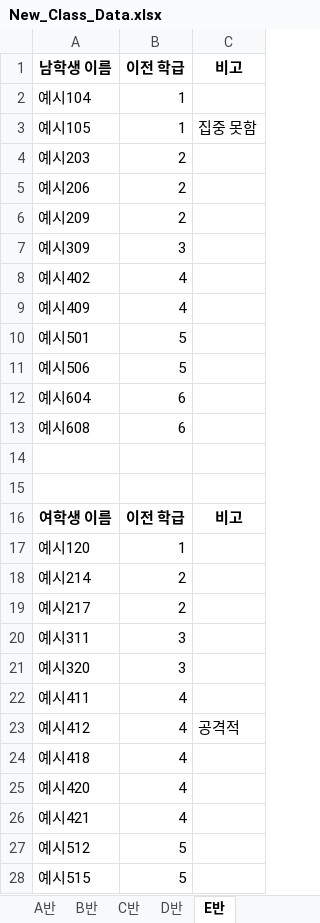
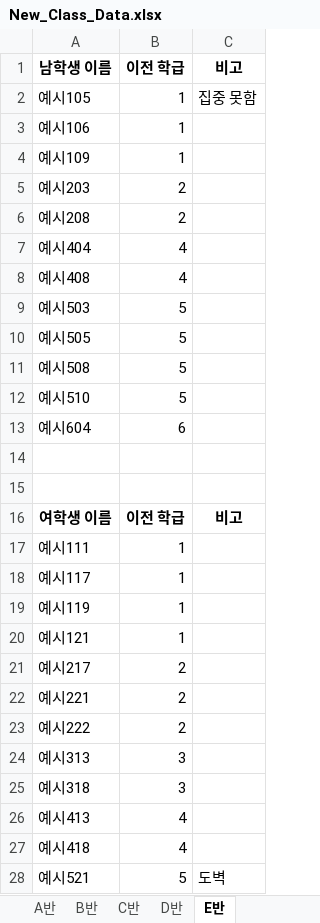
Before and after one commit to HappyFeetGH/classMaker, an Excel workbook: New_Class_Data.xlsx, sheet E반, drawn as a sheet; only a part is shown; values as stored, in another font and other column widths than the file's, no borders; removed rows and columns are numbered as before the commit, all else as after; the diff covers the shown part only; the diff names each change by its address in the sheet, - before the commit and + after, or states it on an @@ line.

```diff
--- a/New_Class_Data.xlsx (sheet E반)
+++ b/New_Class_Data.xlsx (sheet E반)
-row 2: 예시104 | 1
+row 3: 예시106 | 1
+row 4: 예시109 | 1
-A6 (남학생 이름): 예시206
+A6 (남학생 이름): 예시208
-row 6: 예시209 | 2
-row 7: 예시309 | 3
-A7 (남학생 이름): 예시402
+A7 (남학생 이름): 예시404
-A8 (남학생 이름): 예시409
+A8 (남학생 이름): 예시408
-A9 (남학생 이름): 예시501
+A9 (남학생 이름): 예시503
-A10 (남학생 이름): 예시506
+A10 (남학생 이름): 예시505
+row 11: 예시508 | 5
+row 12: 예시510 | 5
-row 13: 예시608 | 6
+row 17: 예시111 | 1
+row 18: 예시117 | 1
+row 19: 예시119 | 1
-A20 (남학생 이름): 예시120
+A20 (남학생 이름): 예시121
-row 18: 예시214 | 2
+row 22: 예시221 | 2
+row 23: 예시222 | 2
-A24 (남학생 이름): 예시311
+A24 (남학생 이름): 예시313
-A25 (남학생 이름): 예시320
+A25 (남학생 이름): 예시318
-A26 (남학생 이름): 예시411
+A26 (남학생 이름): 예시413
-row 23: 예시412 | 4 | 공격적
-row 25: 예시420 | 4
-row 26: 예시421 | 4
-A28 (남학생 이름): 예시512
+A28 (남학생 이름): 예시521
-C28 (비고): (empty)
+C28 (비고): 도벽
-row 28: 예시515 | 5
```
Also changed, not shown: 1 added row, 1 removed row and 1 edited cell elsewhere in this sheet, sheet B반, sheet D반, sheet C반, sheet A반, Class_Assignment_Results.xlsx, Original_Class_Data.xlsx, 2 other files.
